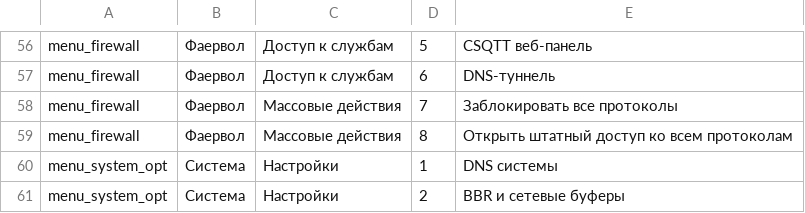
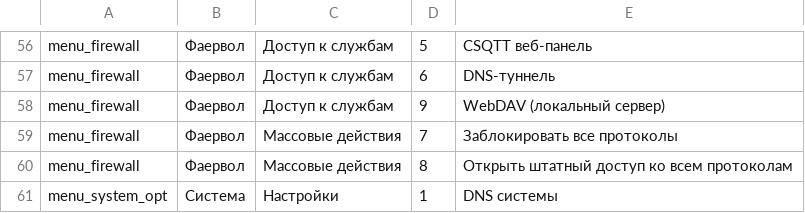
Before and after one commit to lesovoi53/xray-manager, a TSV file: scripts/menu-actions.tsv, drawn as a sheet; only a part is shown, gaps mark what is left out; the shorter side is filled out with more unchanged rows; the diff names each change by its address in the sheet, - before the commit and + after, or states it on an @@ line.

Commit message:
Add persistent WebDAV firewall access controls and release v2026.10.02.2

```diff
--- a/scripts/menu-actions.tsv
+++ b/scripts/menu-actions.tsv
+row 58: menu_firewall | Фаервол | Доступ к службам | 9 | WebDAV (локальный сервер)
```
Also changed, not shown: 16 other files.
